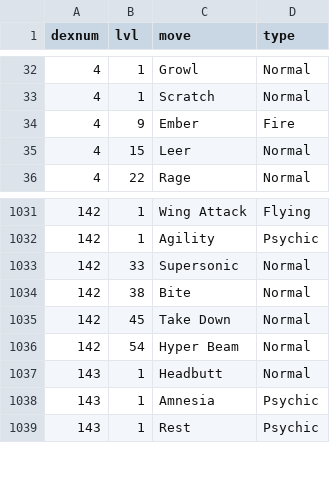
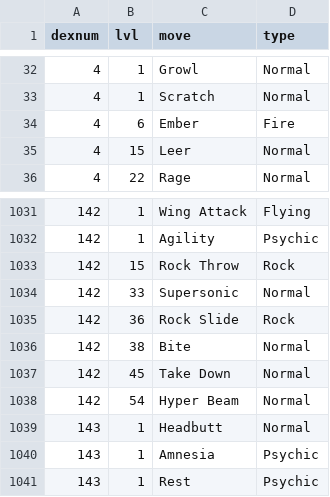
Before and after one commit to jnaky4/Pokemon-Remaster, a CSV file: Assets/Scripts/Resources/LEARNSET.csv, drawn as a sheet; only a part is shown, gaps mark what is left out.

```diff
--- a/Assets/Scripts/Resources/LEARNSET.csv
+++ b/Assets/Scripts/Resources/LEARNSET.csv
@@ -33,3 +33,3 @@ dexnum,lvl,move,type
 4,1,Scratch,Normal
-4,9,Ember,Fire
+4,6,Ember,Fire
 4,15,Leer,Normal
@@ -1032,3 +1032,5 @@ dexnum,lvl,move,type
 142,1,Agility,Psychic
+142,15,Rock Throw,Rock
 142,33,Supersonic,Normal
+142,36,Rock Slide,Rock
 142,38,Bite,Normal
```
Also changed, not shown: 7 other files.
